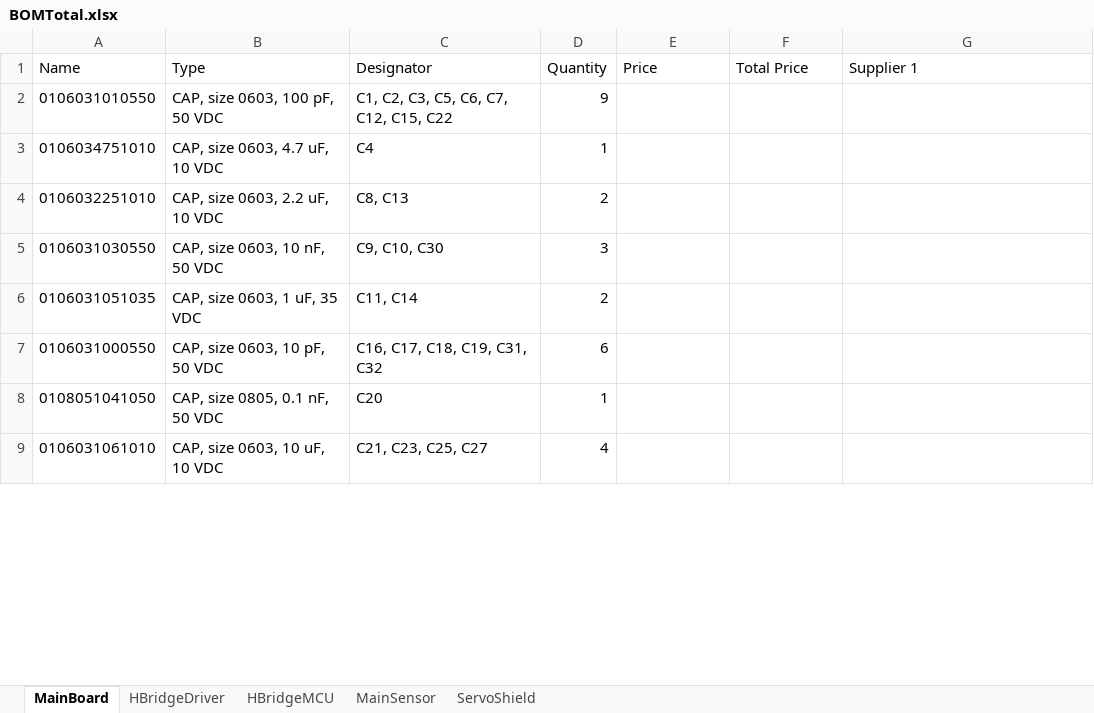
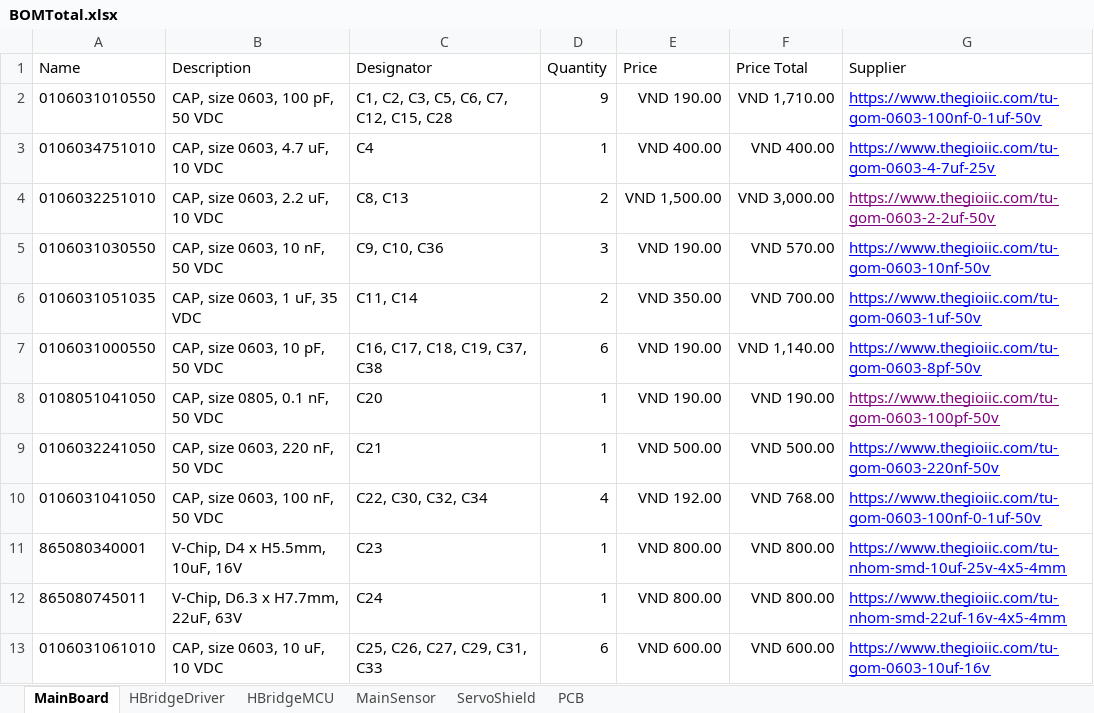
Before and after one commit to 3T-CODE/PIF_RYA_2025, an Excel workbook: 2.Hardware/1.PCB/BOMTotal.xlsx, sheet MainBoard, drawn as a sheet; only a part is shown; values as stored, in another font and other column widths than the file's, no borders; addresses are those after the commit; the diff covers the shown part only; the diff names each change by its address in the sheet, - before the commit and + after, or states it on an @@ line.

```diff
--- a/2.Hardware/1.PCB/BOMTotal.xlsx (sheet MainBoard)
+++ b/2.Hardware/1.PCB/BOMTotal.xlsx (sheet MainBoard)
+sheet tab: PCB
-B1: Type
+B1: Description
-F1: Total Price
+F1: Price Total
-G1: Supplier 1
+G1: Supplier
-C2 (Designator): C1, C2, C3, C5, C6, C7, C12, C15, C22
+C2 (Designator): C1, C2, C3, C5, C6, C7, C12, C15, C28
-E2 (Price): (empty)
+E2 (Price): VND 190.00
-F2 (Price Total): (empty)
+F2 (Price Total): VND 1,710.00
-G2 (Supplier): (empty)
+G2 (Supplier): https://www.thegioiic.com/tu-gom-0603-100nf-0-1uf-50v
-E3 (Price): (empty)
+E3 (Price): VND 400.00
-F3 (Price Total): (empty)
+F3 (Price Total): VND 400.00
-G3 (Supplier): (empty)
+G3 (Supplier): https://www.thegioiic.com/tu-gom-0603-4-7uf-25v
-E4 (Price): (empty)
+E4 (Price): VND 1,500.00
-F4 (Price Total): (empty)
+F4 (Price Total): VND 3,000.00
-G4 (Supplier): (empty)
+G4 (Supplier): https://www.thegioiic.com/tu-gom-0603-2-2uf-50v
-C5 (Designator): C9, C10, C30
+C5 (Designator): C9, C10, C36
-E5 (Price): (empty)
+E5 (Price): VND 190.00
-F5 (Price Total): (empty)
+F5 (Price Total): VND 570.00
-G5 (Supplier): (empty)
+G5 (Supplier): https://www.thegioiic.com/tu-gom-0603-10nf-50v
-E6 (Price): (empty)
+E6 (Price): VND 350.00
-F6 (Price Total): (empty)
+F6 (Price Total): VND 700.00
-G6 (Supplier): (empty)
+G6 (Supplier): https://www.thegioiic.com/tu-gom-0603-1uf-50v
-C7 (Designator): C16, C17, C18, C19, C31, C32
+C7 (Designator): C16, C17, C18, C19, C37, C38
-E7:E8 (Price): (empty)
+E7:E8 (Price): VND 190.00
-F7 (Price Total): (empty)
+F7 (Price Total): VND 1,140.00
-G7 (Supplier): (empty)
+G7 (Supplier): https://www.thegioiic.com/tu-gom-0603-8pf-50v
-F8 (Price Total): (empty)
+F8 (Price Total): VND 190.00
-G8 (Supplier): (empty)
+G8 (Supplier): https://www.thegioiic.com/tu-gom-0603-100pf-50v
+row 9: 0106032241050 | CAP, size 0603, 220 nF, 50 VDC | C21 | 1 | VND 500.00 | VND 500.00 | https://www.thegioiic.com/tu-gom-0603-220nf-50v
+row 10: 0106031041050 | CAP, size 0603, 100 nF, 50 VDC | C22, C30, C32, C34 | 4 | VND 192.00 | VND 768.00 | https://www.thegioiic.com/tu-gom-0603-100nf-0-1uf-50v
+row 11: 865080340001 | V-Chip, D4 x H5.5mm, 10uF, 16V | C23 | 1 | VND 800.00 | VND 800.00 | https://www.thegioiic.com/tu-nhom-smd-10uf-25v-4x5-4mm
+row 12: 865080745011 | V-Chip, D6.3 x H7.7mm, 22uF, 63V | C24 | 1 | VND 800.00 | VND 800.00 | https://www.thegioiic.com/tu-nhom-smd-22uf-16v-4x5-4mm
-C13 (Designator): C21, C23, C25, C27
+C13 (Designator): C25, C26, C27, C29, C31, C33
-D13 (Quantity): 4
+D13 (Quantity): 6
-E13 (Price): (empty)
+E13 (Price): VND 600.00
-F13 (Price Total): (empty)
+F13 (Price Total): VND 600.00
-G13 (Supplier): (empty)
+G13 (Supplier): https://www.thegioiic.com/tu-gom-0603-10uf-16v
```
Also changed, not shown: 17 added rows, 14 removed rows and 116 edited cells elsewhere in this sheet, formulas that keep their value, 2.Hardware/1.PCB/1.MainBoard/6.BOM/BOM.xlsx, 1 other file.
